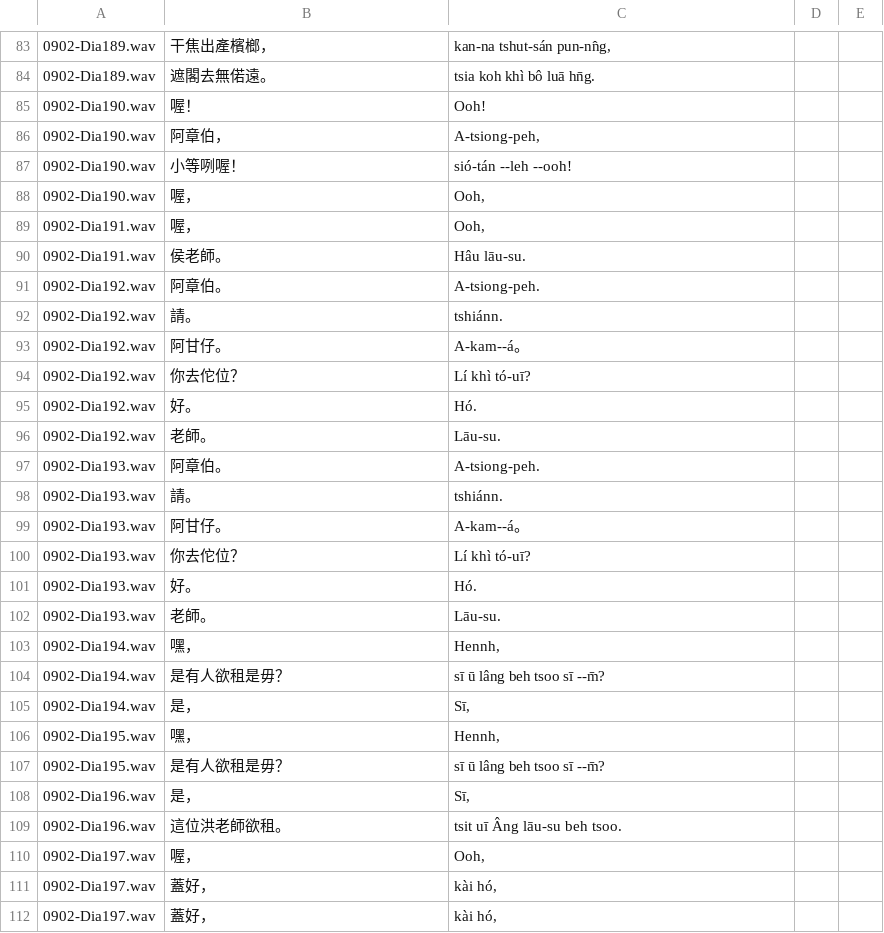
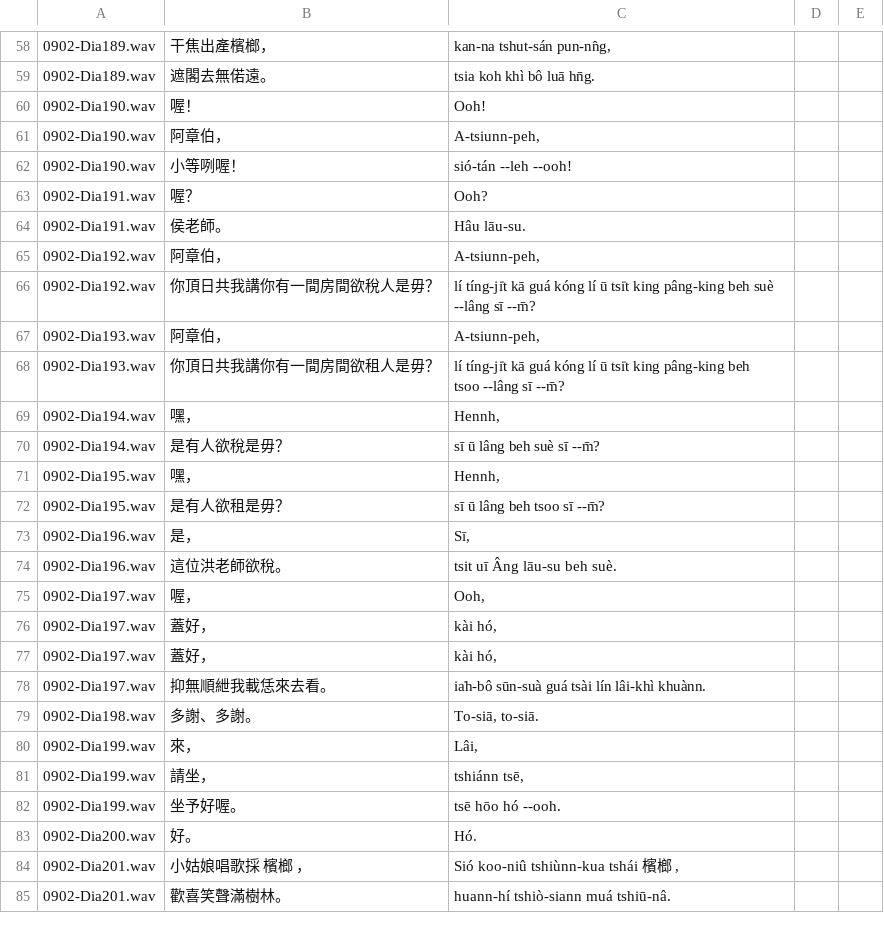
Before and after one commit to i3thuan5/SuiSiann-KauTui, a CSV file: csv_piansik/854_舊情綿綿.odt.csv, drawn as a sheet; only a part is shown, gaps mark what is left out; the shorter side is filled out with more unchanged rows; removed rows and columns are numbered as before the commit, all else as after; the diff covers the shown part only; the diff names each change by its address in the sheet, - before the commit and + after, or states it on an @@ line.

```diff
--- a/csv_piansik/854_舊情綿綿.odt.csv
+++ b/csv_piansik/854_舊情綿綿.odt.csv
-C61: A-tsiong-peh,
+C61: A-tsiunn-peh,
-row 88: 0902-Dia190.wav | 喔， | Ooh,
-B63: 喔，
+B63: 喔？
-C63: Ooh,
+C63: Ooh?
-B65: 阿章伯。
+B65: 阿章伯，
-C65: A-tsiong-peh.
+C65: A-tsiunn-peh,
-row 92: 0902-Dia192.wav | 請。 | tshiánn.
-row 93: 0902-Dia192.wav | 阿甘仔。 | A-kam--á。
-B66: 你去佗位？
+B66: 你頂日共我講你有一間房間欲稅人是毋？
-C66: Lí khì tó-uī?
+C66: lí tíng-ji̍t kā guá kóng lí ū tsi̍t king pâng-king beh suè --lâng sī --m̄?
-row 95: 0902-Dia192.wav | 好。 | Hó.
-row 96: 0902-Dia192.wav | 老師。 | Lāu-su.
-B67: 阿章伯。
+B67: 阿章伯，
-C67: A-tsiong-peh.
+C67: A-tsiunn-peh,
-row 98: 0902-Dia193.wav | 請。 | tshiánn.
-row 99: 0902-Dia193.wav | 阿甘仔。 | A-kam--á。
-B68: 你去佗位？
+B68: 你頂日共我講你有一間房間欲租人是毋？
-C68: Lí khì tó-uī?
+C68: lí tíng-ji̍t kā guá kóng lí ū tsi̍t king pâng-king beh tsoo --lâng sī --m̄?
-row 101: 0902-Dia193.wav | 好。 | Hó.
-row 102: 0902-Dia193.wav | 老師。 | Lāu-su.
-B70: 是有人欲租是毋？
+B70: 是有人欲稅是毋？
-C70: sī ū lâng beh tsoo sī --m̄?
+C70: sī ū lâng beh suè sī --m̄?
-row 105: 0902-Dia194.wav | 是， | Sī,
-B74: 這位洪老師欲租。
+B74: 這位洪老師欲稅。
-C74: tsit uī Âng lāu-su beh tsoo.
+C74: tsit uī Âng lāu-su beh suè.
```
Also changed, not shown: 26 removed rows and 15 edited cells elsewhere in this file.
